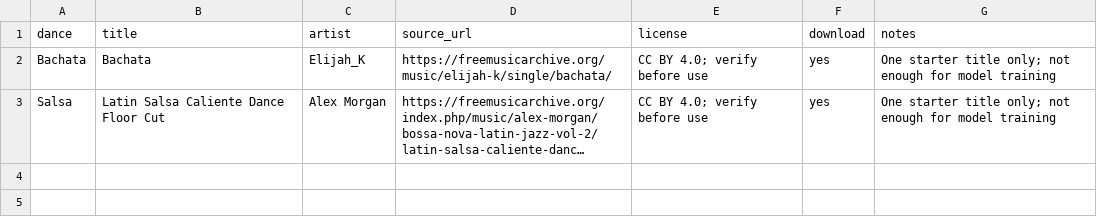
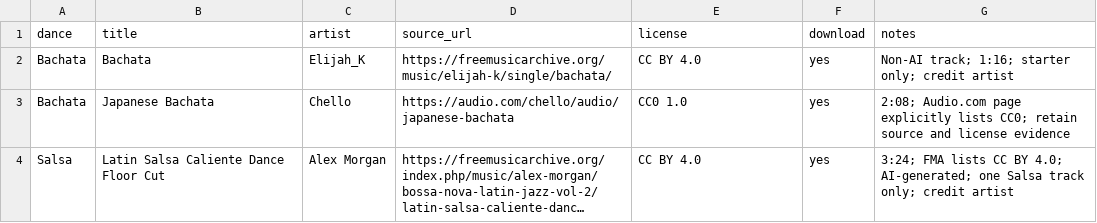
Before and after one commit to zwirbel/DanceMatch3, a CSV file: training/supplemental_audio_sources.csv, drawn as a sheet; long unchanged cells end in …; addresses are those after the commit; the diff names each change by its address in the sheet, - before the commit and + after, or states it on an @@ line.

Commit message:
Add explicitly licensed Bachata starter source and clarify music licenses

```diff
--- a/training/supplemental_audio_sources.csv
+++ b/training/supplemental_audio_sources.csv
-E2 (license): CC BY 4.0; verify before use
+E2 (license): CC BY 4.0
-G2 (notes): One starter title only; not enough for model training
+G2 (notes): Non-AI track; 1:16; starter only; credit artist
+row 3: Bachata | Japanese Bachata | Chello | https://audio.com/chello/audio/japanese-bachata | CC0 1.0 | yes | 2:08; Audio.com page explicitly lists CC0; retain source and license evidence
-E4 (license): CC BY 4.0; verify before use
+E4 (license): CC BY 4.0
-G4 (notes): One starter title only; not enough for model training
+G4 (notes): 3:24; FMA lists CC BY 4.0; AI-generated; one Salsa track only; credit artist
```
